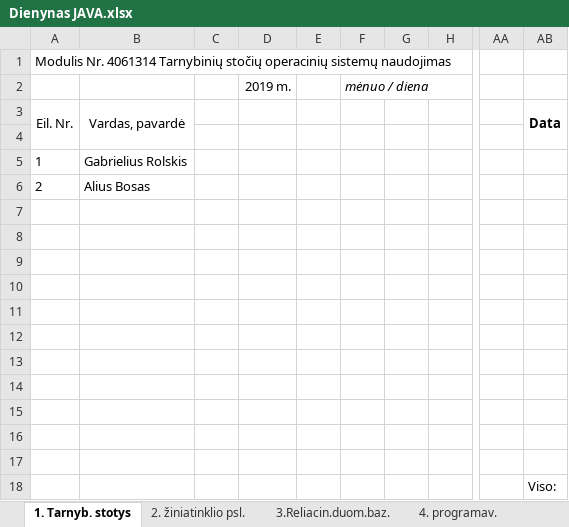
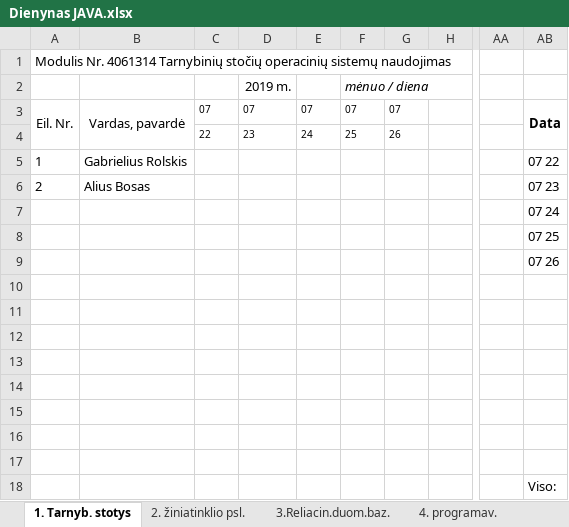
Before and after one commit to gintautasp/uzsiemimai, an Excel workbook: Dienynas JAVA.xlsx, sheet 1. Tarnyb. stotys, drawn as a sheet; only a part is shown, gaps mark what is left out; values as stored, in another font and other column widths than the file's, no borders; rows hold the shown columns only; the diff names each change by its address in the sheet, - before the commit and + after, or states it on an @@ line.

```diff
--- a/Dienynas JAVA.xlsx (sheet 1. Tarnyb. stotys)
+++ b/Dienynas JAVA.xlsx (sheet 1. Tarnyb. stotys)
-C3: (empty)
+C3: 07
-D3: (empty)
+D3: 07
-E3: (empty)
+E3: 07
-F3: (empty)
+F3: 07
-G3: (empty)
+G3: 07
-row 4: (empty)
+row 4:  |  | 22 | 23 | 24 | 25 | 26
-AB5: (empty)
+AB5: 07 22
-AB6: (empty)
+AB6: 07 23
-AB7: (empty)
+AB7: 07 24
-AB8: (empty)
+AB8: 07 25
-AB9: (empty)
+AB9: 07 26
```
Also changed, not shown: sheet 7.Spring, sheet 6. Progr. įr. princ. metod., sheet 5.Savo prog. kod. kūrimas, sheet 4. programav..
